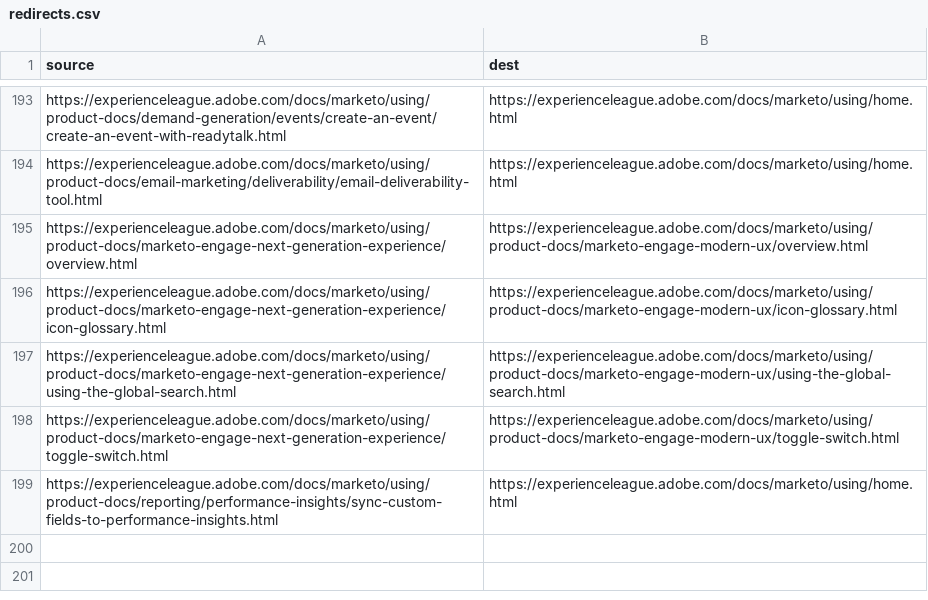
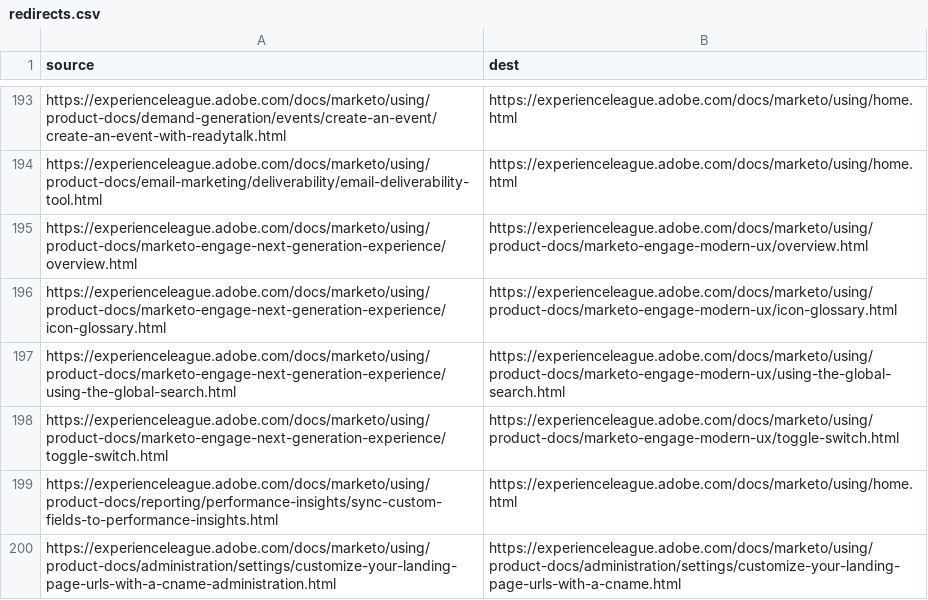
Before and after one commit to AdobeDocs/marketo.it-IT, a CSV file: redirects.csv, drawn as a sheet; only a part is shown, gaps mark what is left out.

```diff
--- a/redirects.csv
+++ b/redirects.csv
@@ -199 +199,2 @@ https://experienceleague.adobe.com/docs/marketo/using/product-docs/marketo-engag
 https://experienceleague.adobe.com/docs/marketo/using/product-docs/reporting/performance-insights/sync-custom-fields-to-performance-insights.html,https://experienceleague.adobe.com/docs/marketo/using/home.html
+https://experienceleague.adobe.com/docs/marketo/using/product-docs/administration/settings/customize-your-landing-page-urls-with-a-cname-administration.html,https://experienceleague.adobe.com/docs/marketo/using/product-docs/administration/settings/customize-your-landing-page-urls-with-a-cname.html
```
Also changed, not shown: 48 other files.
